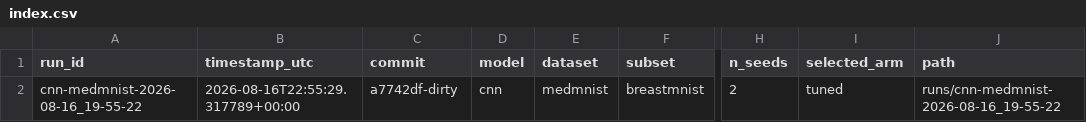
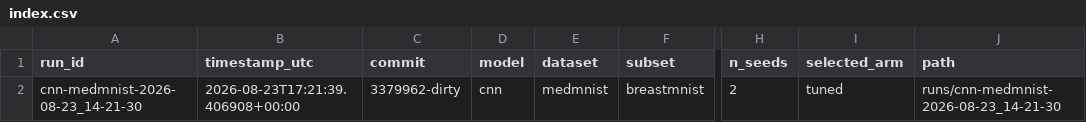
Before and after one commit to 4rth-g/cv-ml-lab, a CSV file: analysis/inst/extdata/results/runs/index.csv, drawn as a sheet; only a part is shown, gaps mark what is left out; the diff names each change by its address in the sheet, - before the commit and + after, or states it on an @@ line.

```diff
--- a/analysis/inst/extdata/results/runs/index.csv
+++ b/analysis/inst/extdata/results/runs/index.csv
-A2 (run_id): cnn-medmnist-2026-08-16_19-55-22
+A2 (run_id): cnn-medmnist-2026-08-23_14-21-30
-B2 (timestamp_utc): 2026-08-16T22:55:29.317789+00:00
+B2 (timestamp_utc): 2026-08-23T17:21:39.406908+00:00
-C2 (commit): a7742df-dirty
+C2 (commit): 3379962-dirty
-J2 (path): runs/cnn-medmnist-2026-08-16_19-55-22
+J2 (path): runs/cnn-medmnist-2026-08-23_14-21-30
```
Also changed, not shown: 21 other files.
